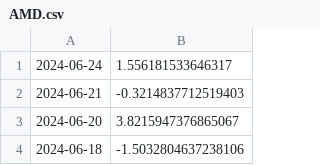
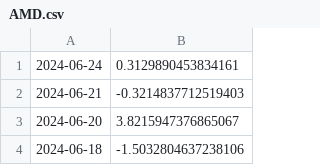
Before and after one commit to Ian3133/Alpaca_Stock_Bot, a CSV file: Stocks/AMD.csv, drawn as a sheet; only a part is shown.

```diff
--- a/Stocks/AMD.csv
+++ b/Stocks/AMD.csv
@@ -1,2 +1,2 @@
-2024-06-24 ,1.556181533646317
+2024-06-24 ,0.3129890453834161
 2024-06-21 ,-0.3214837712519403
```
Also changed, not shown: 3 other files.
